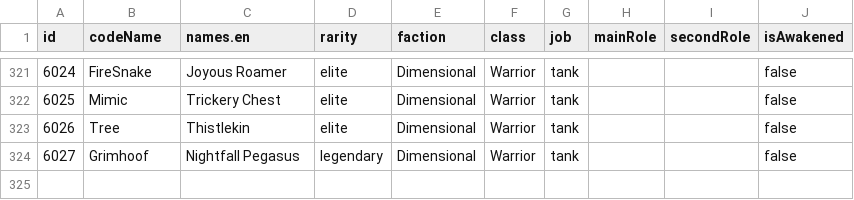
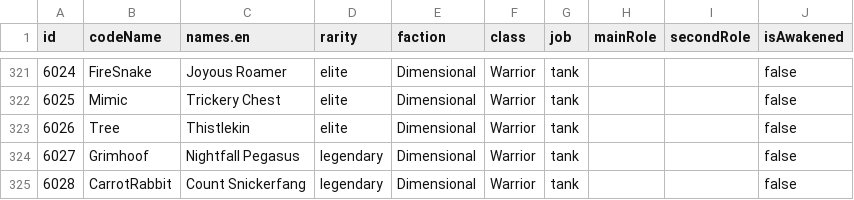
Before and after one commit to floofpire/cdn, a CSV file: unit.csv, drawn as a sheet; only a part is shown, gaps mark what is left out; the diff names each change by its address in the sheet, - before the commit and + after, or states it on an @@ line.

```diff
--- a/unit.csv
+++ b/unit.csv
+row 325: 6028 | CarrotRabbit | Count Snickerfang | legendary | Dimensional | Warrior | tank |  |  | false
```
Also changed, not shown: 19 other files.
